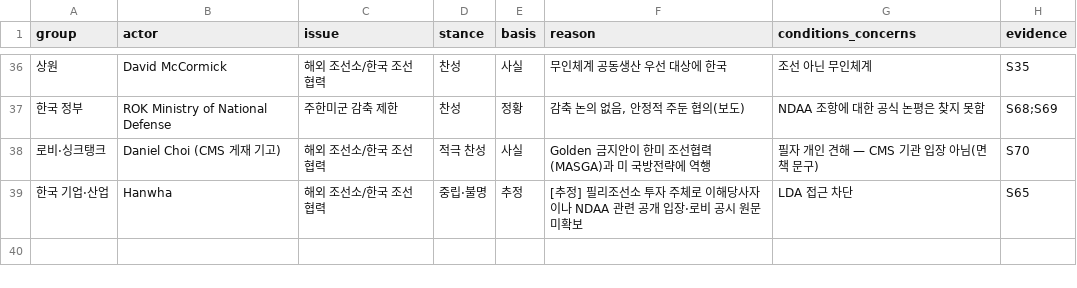
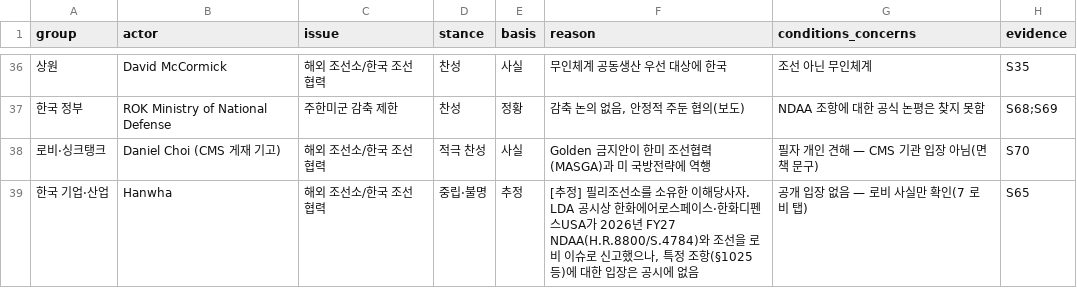
Before and after one commit to woochangkang/us_legislature, a CSV file: ndaa_korea/data/stances.csv, drawn as a sheet; only a part is shown, gaps mark what is left out.

```diff
--- a/ndaa_korea/data/stances.csv
+++ b/ndaa_korea/data/stances.csv
@@ -38,2 +38,2 @@ group,actor,issue,stance,basis,reason,conditions_concerns,evidence
 로비·싱크탱크,Daniel Choi (CMS 게재 기고),해외 조선소/한국 조선 협력,적극 찬성,사실,Golden 금지안이 한미 조선협력(MASGA)과 미 국방전략에 역행,필자 개인 견해 — CMS 기관 입장 아님(면책 문구),S70
-한국 기업·산업,Hanwha,해외 조선소/한국 조선 협력,중립·불명,추정,[추정] 필리조선소 투자 주체로 이해당사자이나 NDAA 관련 공개 입장·로비 공시 원문 미확보,LDA 접근 차단,S65
+한국 기업·산업,Hanwha,해외 조선소/한국 조선 협력,중립·불명,추정,"[추정] 필리조선소를 소유한 이해당사자. LDA 공시상 한화에어로스페이스·한화디펜스USA가 2026년 FY27 NDAA(H.R.8800/S.4784)와 조선을 로비 이슈로 신고했으나, 특정 조항(§1025 등)에 대한 입장은 공시에 없음",공개 입장 없음 — 로비 사실만 확인(7 로비 탭),S65
```
Also changed, not shown: ndaa_korea/data/motivations.csv, 10 other files.
